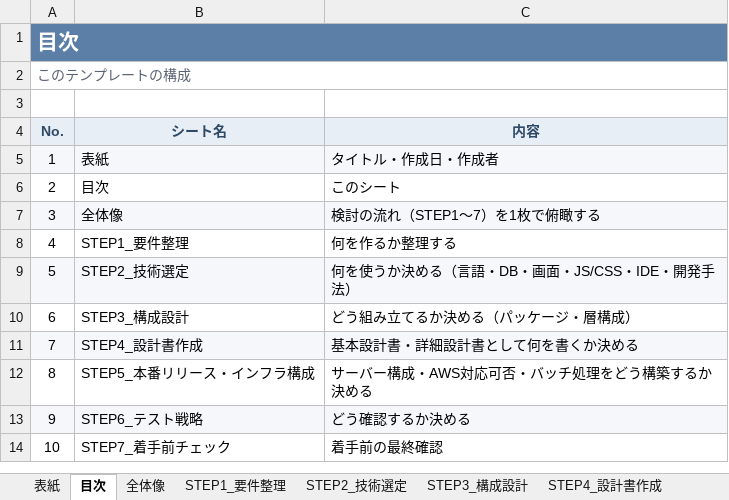
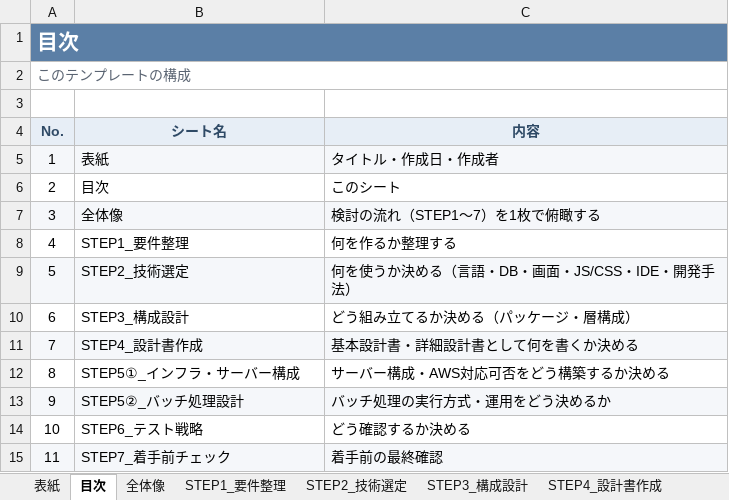
Before and after one commit to maythazinoo12mm/beautyPOS, an Excel workbook: docs/技術選定・構成検討テンプレート（汎用）.xlsx, sheet 目次, drawn as a sheet; values as stored, in another font and other column widths than the file's, no borders; removed rows and columns are numbered as before the commit, all else as after; the diff names each change by its address in the sheet, - before the commit and + after, or states it on an @@ line.

```diff
--- a/docs/技術選定・構成検討テンプレート（汎用）.xlsx (sheet 目次)
+++ b/docs/技術選定・構成検討テンプレート（汎用）.xlsx (sheet 目次)
-row 12: 8 | STEP5_本番リリース・インフラ構成 | サーバー構成・AWS対応可否・バッチ処理をどう構築するか決める
+row 12: 8 | STEP5①_インフラ・サーバー構成 | サーバー構成・AWS対応可否をどう構築するか決める
+row 13: 9 | STEP5②_バッチ処理設計 | バッチ処理の実行方式・運用をどう決めるか
@@ column A (No.) renumbered from row 14 down @@
-A14:C14 fill: #F5F7FA
+A14:C14 fill: none
-A15:C15 fill: none
+A15:C15 fill: #F5F7FA
```
Also changed, not shown: sheet STEP5①_インフラ・サーバー構成, sheet STEP7_着手前チェック, sheet 全体像, other sheet tabs.
